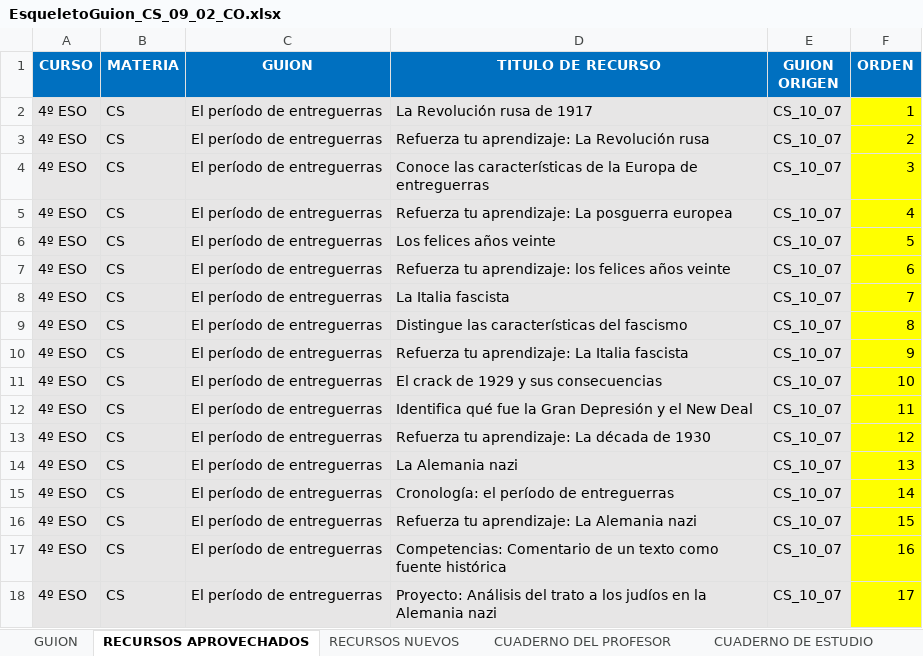
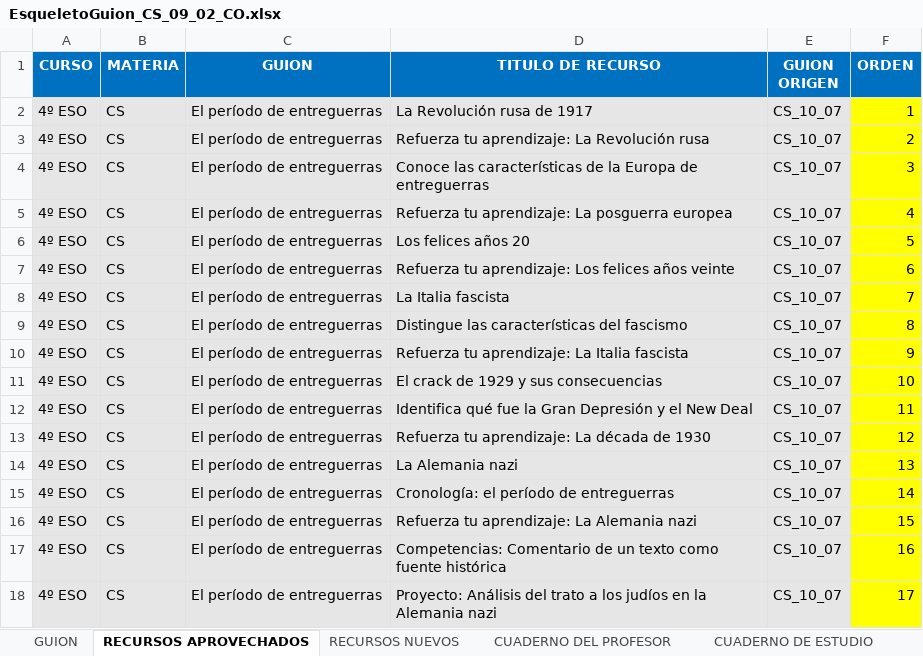
Before and after one commit to AulaPlanetaColombia/CienciasSociales, an Excel workbook: fuentes/contenidos/grado09/guion02/EsqueletoGuion_CS_09_02_CO.xlsx, sheet RECURSOS APROVECHADOS, drawn as a sheet; values as stored, in another font and other column widths than the file's, no borders; the diff names each change by its address in the sheet, - before the commit and + after, or states it on an @@ line.

```diff
--- a/fuentes/contenidos/grado09/guion02/EsqueletoGuion_CS_09_02_CO.xlsx (sheet RECURSOS APROVECHADOS)
+++ b/fuentes/contenidos/grado09/guion02/EsqueletoGuion_CS_09_02_CO.xlsx (sheet RECURSOS APROVECHADOS)
-D6 (TITULO DE RECURSO): Los felices años veinte
+D6 (TITULO DE RECURSO): Los felices años 20
-D7 (TITULO DE RECURSO): …tu aprendizaje: los felices años…
+D7 (TITULO DE RECURSO): …tu aprendizaje: Los felices años…
```
Also changed, not shown: sheet CUADERNO DE ESTUDIO, sheet CUADERNO DEL PROFESOR.
